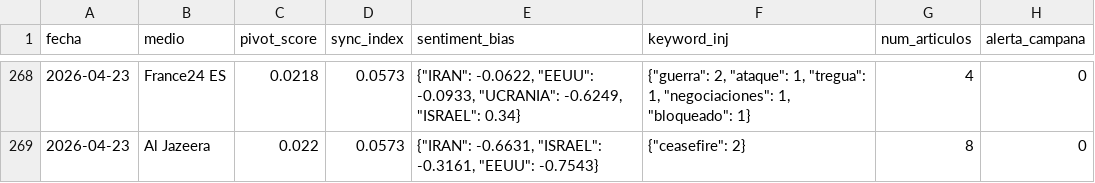
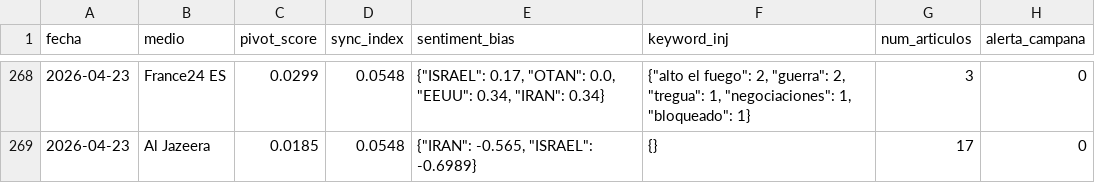
Before and after one commit to mcasrom/SIEG-Mani, a CSV file: data/kpis.csv, drawn as a sheet; only a part is shown, gaps mark what is left out; the diff covers the shown part only.

```diff
--- a/data/kpis.csv
+++ b/data/kpis.csv
@@ -268,2 +268,2 @@ fecha,medio,pivot_score,sync_index,sentiment_bias,keyword_inj,num_articulos,aler
-2026-04-23,France24 ES,0.0218,0.0573,"{""IRAN"": -0.0622, ""EEUU"": -0.0933, ""UCRANIA"": -0.6249, ""ISRAEL"": 0.34}","{""guerra"": 2, ""ataque"": 1, ""tregua"": 1, ""negociaciones"": 1, ""bloqueado"": 1}",4,0
-2026-04-23,Al Jazeera,0.022,0.0573,"{""IRAN"": -0.6631, ""ISRAEL"": -0.3161, ""EEUU"": -0.7543}","{""ceasefire"": 2}",8,0
+2026-04-23,France24 ES,0.0299,0.0548,"{""ISRAEL"": 0.17, ""OTAN"": 0.0, ""EEUU"": 0.34, ""IRAN"": 0.34}","{""alto el fuego"": 2, ""guerra"": 2, ""tregua"": 1, ""negociaciones"": 1, ""bloqueado"": 1}",3,0
+2026-04-23,Al Jazeera,0.0185,0.0548,"{""IRAN"": -0.565, ""ISRAEL"": -0.6989}",{},17,0
```
Also changed, not shown: 1 added row, 1 removed row and 32 edited cells elsewhere in this file, 2 other files.
